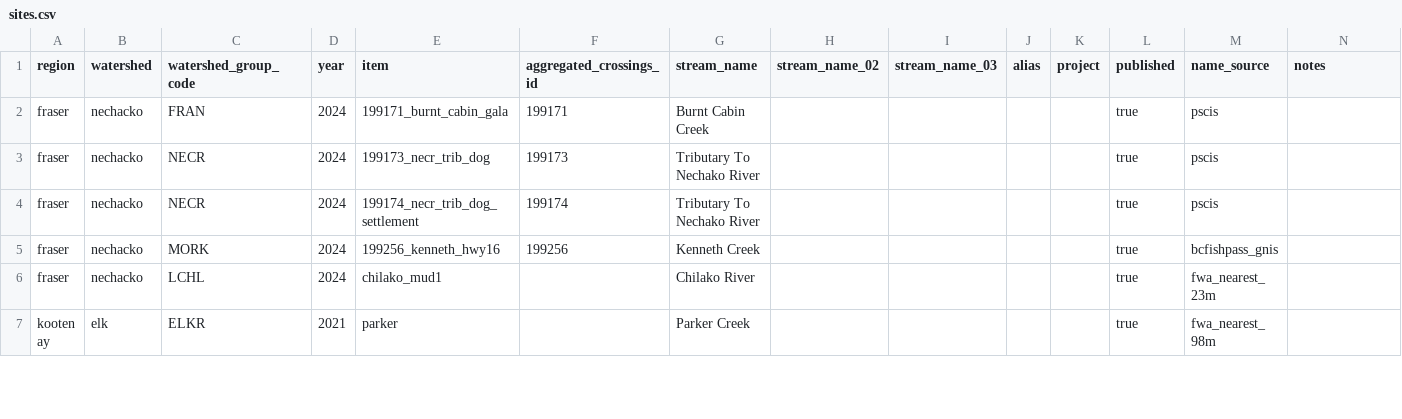
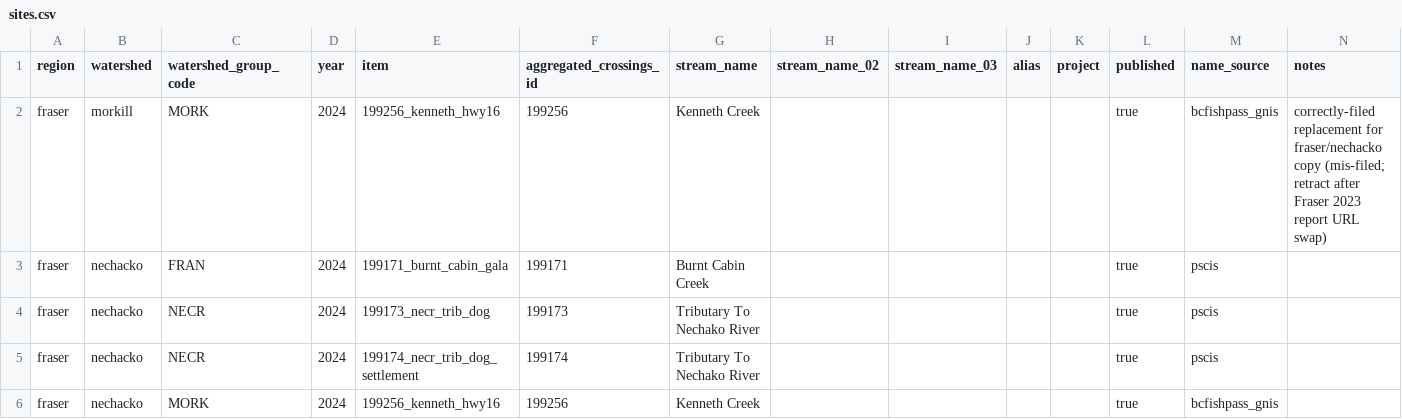
Before and after one commit to NewGraphEnvironment/stac_uav_bc, a CSV file: data/sites.csv, drawn as a sheet; only a part is shown; the shorter side is filled out with more unchanged rows; the diff names each change by its address in the sheet, - before the commit and + after, or states it on an @@ line.

```diff
--- a/data/sites.csv
+++ b/data/sites.csv
+row 2: fraser | morkill | MORK | 2024 | 199256_kenneth_hwy16 | 199256 | Kenneth Creek |  |  |  |  | true | bcfishpass_gnis | correctly-filed replacement for fraser/nechacko copy (mis-filed; retract after Fraser 2023 report URL swap)
```
